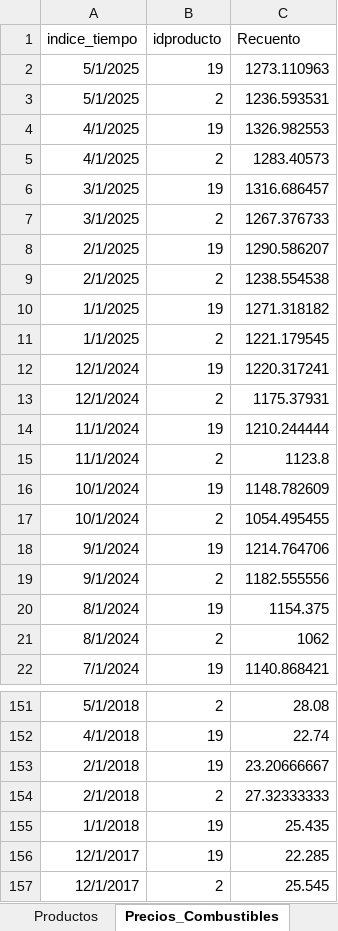
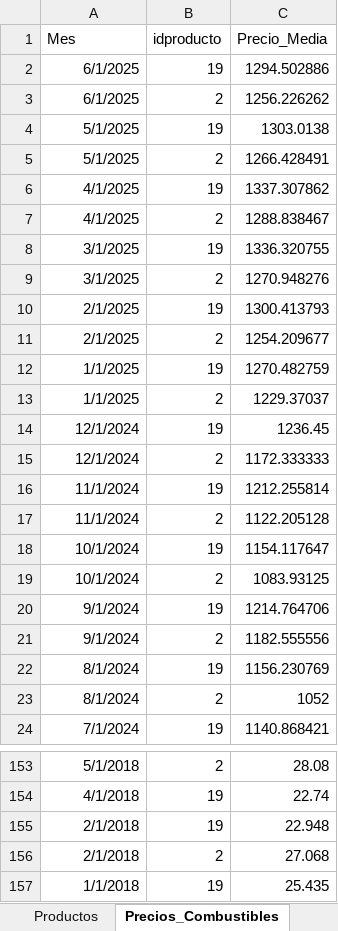
Before and after one commit to JavierETpna/Variables_Compartidas, an Excel workbook: Combustibles.xlsx, sheet Precios_Combustibles, drawn as a sheet; only a part is shown, gaps mark what is left out; the shorter side is filled out with more unchanged rows; values as stored, in another font and other column widths than the file's, no borders; table styles not drawn; removed rows and columns are numbered as before the commit, all else as after; the diff covers the shown part only; the diff names each change by its address in the sheet, - before the commit and + after, or states it on an @@ line.

```diff
--- a/Combustibles.xlsx (sheet Precios_Combustibles)
+++ b/Combustibles.xlsx (sheet Precios_Combustibles)
-row 1: indice_tiempo | idproducto | Recuento
+row 1: Mes | idproducto | Precio_Media
+row 2: 6/1/2025 | 19 | 1294.502886
+row 3: 6/1/2025 | 2 | 1256.226262
-C4: 1273.110963
+C4: 1303.0138
-C5: 1236.593531
+C5: 1266.428491
-C6: 1326.982553
+C6: 1337.307862
-C7: 1283.40573
+C7: 1288.838467
-C8: 1316.686457
+C8: 1336.320755
-C9: 1267.376733
+C9: 1270.948276
-C10: 1290.586207
+C10: 1300.413793
-C11: 1238.554538
+C11: 1254.209677
-C12: 1271.318182
+C12: 1270.482759
-C13: 1221.179545
+C13: 1229.37037
-C14: 1220.317241
+C14: 1236.45
-C15: 1175.37931
+C15: 1172.333333
-C16: 1210.244444
+C16: 1212.255814
-C17: 1123.8
+C17: 1122.205128
-C18: 1148.782609
+C18: 1154.117647
-C19: 1054.495455
+C19: 1083.93125
-C22: 1154.375
+C22: 1156.230769
-C23: 1062
+C23: 1052
-C155: 23.20666667
+C155: 22.948
-C156: 27.32333333
+C156: 27.068
```
Also changed, not shown: 4 edited cells elsewhere in this sheet, sheet Combustibles, sheet File, BCRA_Transformaciones.xlsx, 2 other files.
